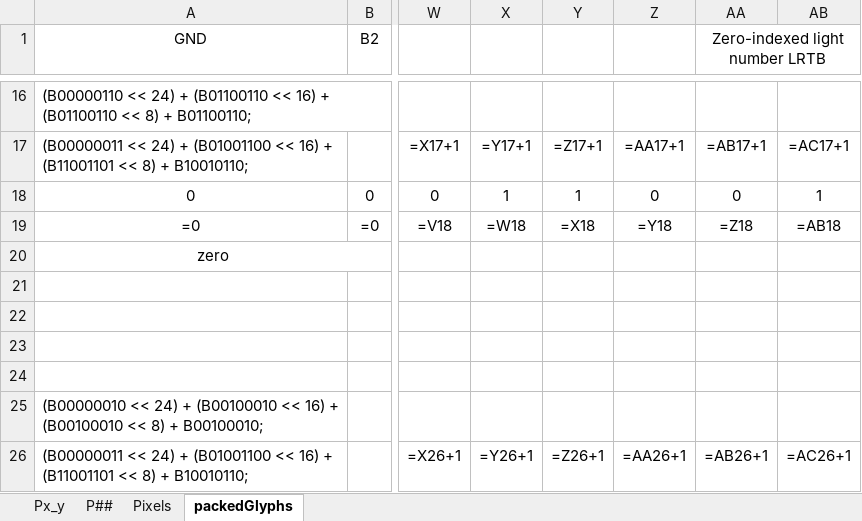
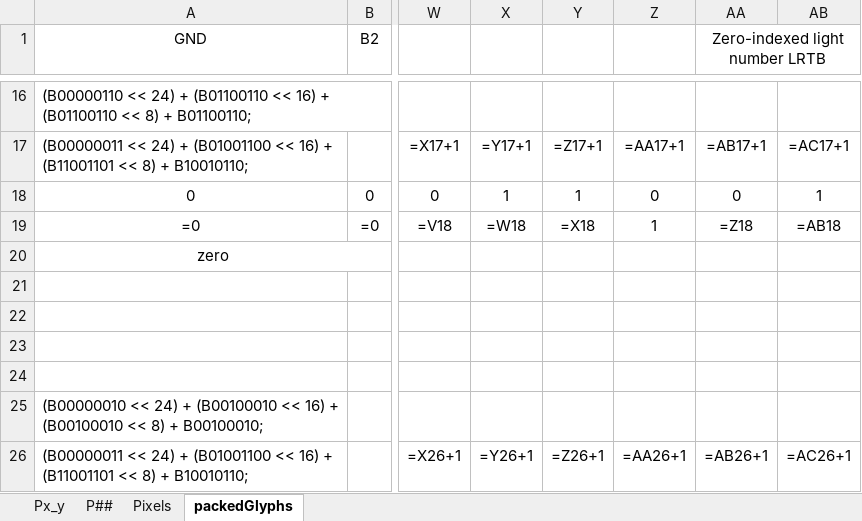
Before and after one commit to kilometersperhour/nema-matrix-hardware, an Excel workbook: headr_pin_map.xlsx, sheet packedGlyphs, drawn as a sheet; only a part is shown, gaps mark what is left out; values as stored, in another font and other column widths than the file's, no borders; formulas are shown in place of their values; conditional formats not drawn; the diff names each change by its address in the sheet, - before the commit and + after, or states it on an @@ line.

```diff
--- a/headr_pin_map.xlsx (sheet packedGlyphs)
+++ b/headr_pin_map.xlsx (sheet packedGlyphs)
-Z19: =Y18
+Z19: 1
```
Also changed, not shown: 12 other files.
